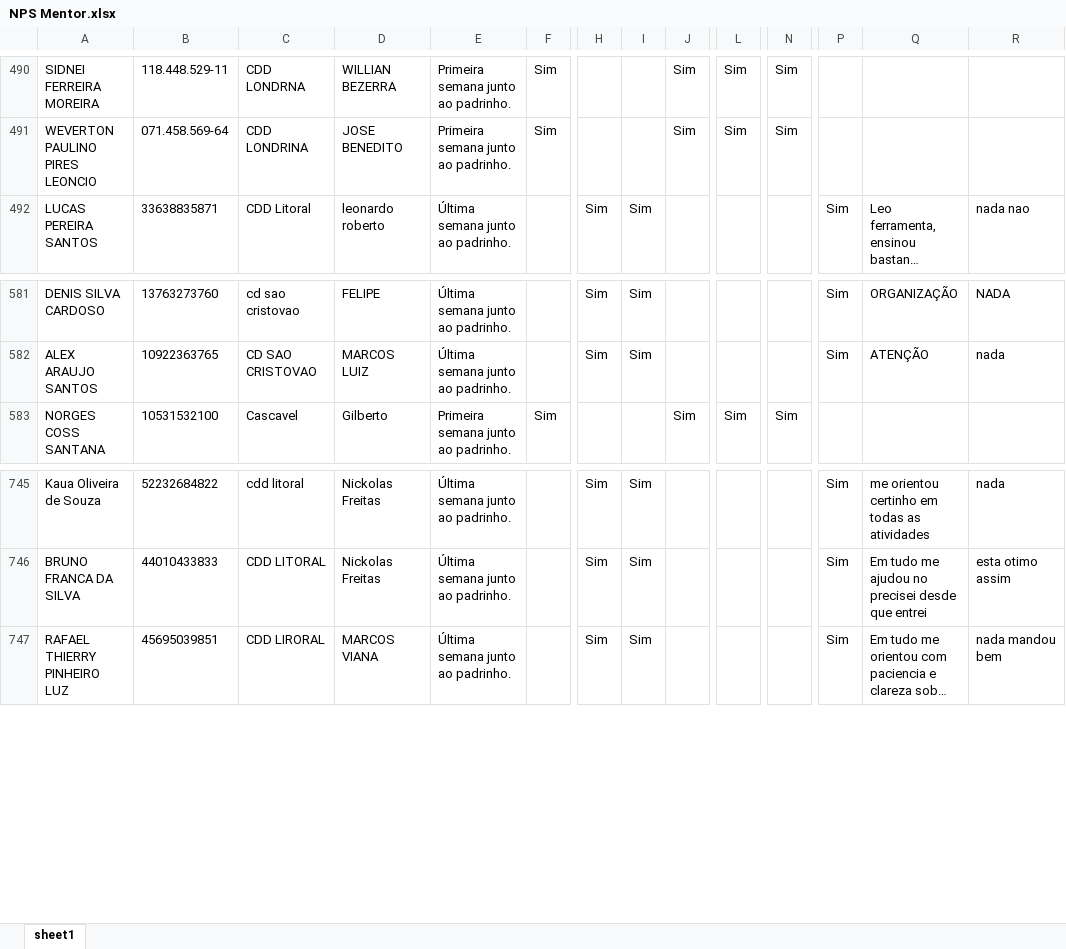
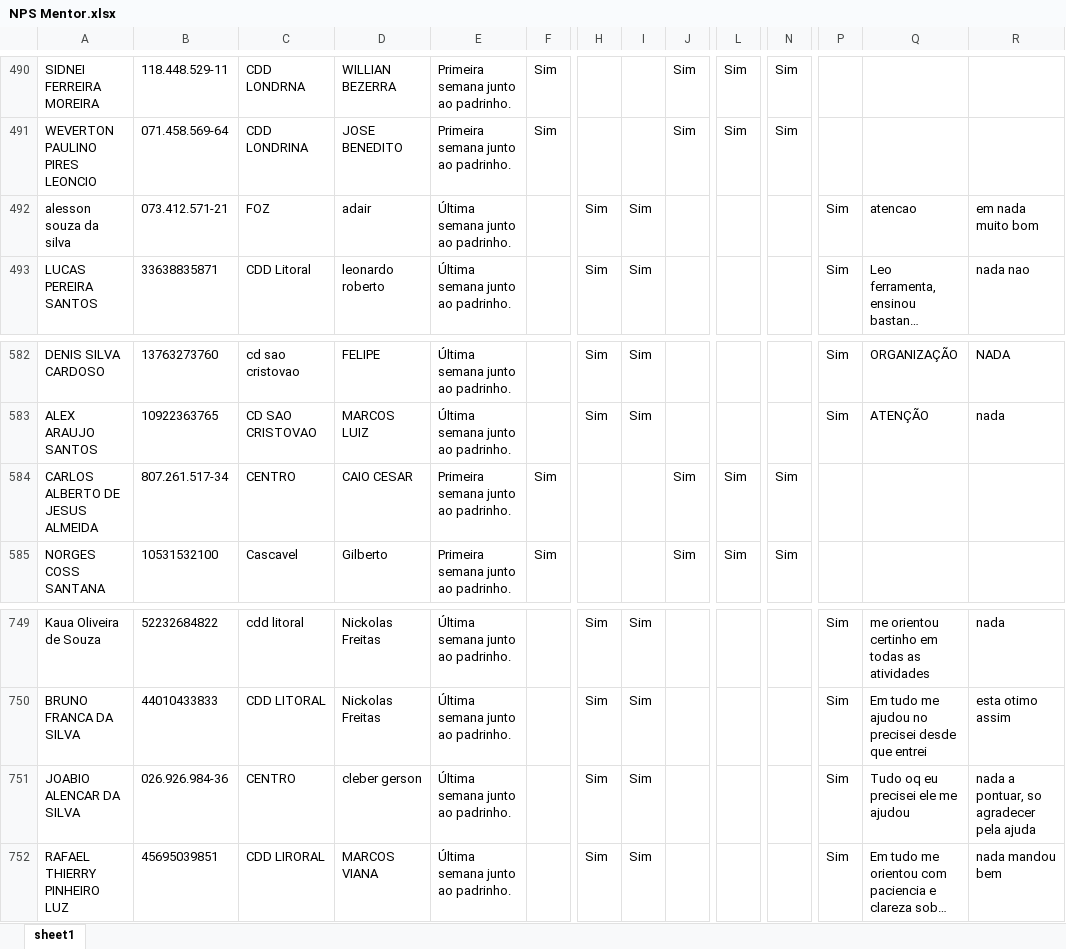
Before and after one commit to Bruna-gzr/dashboard-skap, an Excel workbook: data/NPS Mentor.xlsx, sheet sheet1, drawn as a sheet; only a part is shown, gaps mark what is left out; long unchanged cells end in …; values as stored, in another font and other column widths than the file's, no borders; rows hold the shown columns only; the diff covers the shown part only; the diff names each change by its address in the sheet, - before the commit and + after, or states it on an @@ line.

```diff
--- a/data/NPS Mentor.xlsx (sheet sheet1)
+++ b/data/NPS Mentor.xlsx (sheet sheet1)
+row 492: alesson souza da silva | 073.412.571-21 | FOZ | adair | Última semana junto ao padrinho. |  | Sim | Sim |  |  |  | Sim | atencao | em nada muito bom
+row 584: CARLOS ALBERTO DE JESUS ALMEIDA | 807.261.517-34 | CENTRO | CAIO CESAR | Primeira semana junto ao padrinho. | Sim |  |  | Sim | Sim | Sim
+row 751: JOABIO ALENCAR DA SILVA | 026.926.984-36 | CENTRO | cleber gerson | Última semana junto ao padrinho. |  | Sim | Sim |  |  |  | Sim | Tudo oq eu precisei ele me ajudou | nada a pontuar, so agradecer pela ajuda
```
Also changed, not shown: 10 added rows and 18 edited cells elsewhere in this sheet, formulas that keep their value, data/Bate papo mentor.xlsx.
